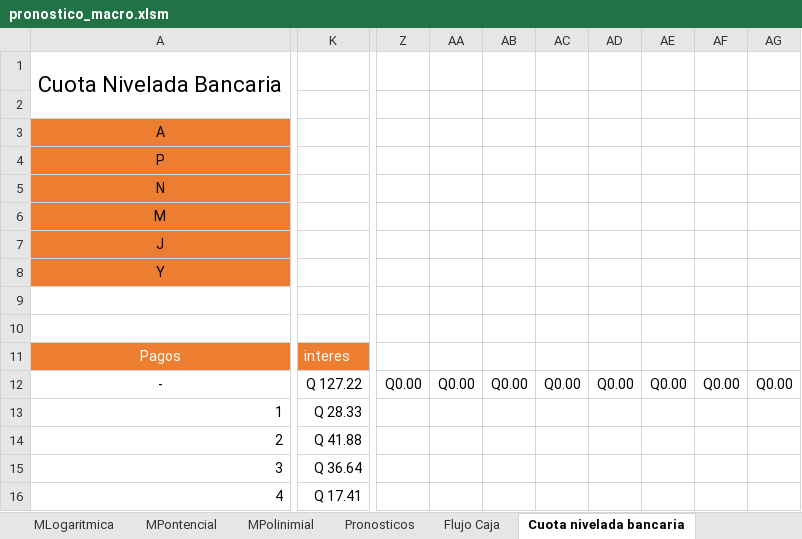
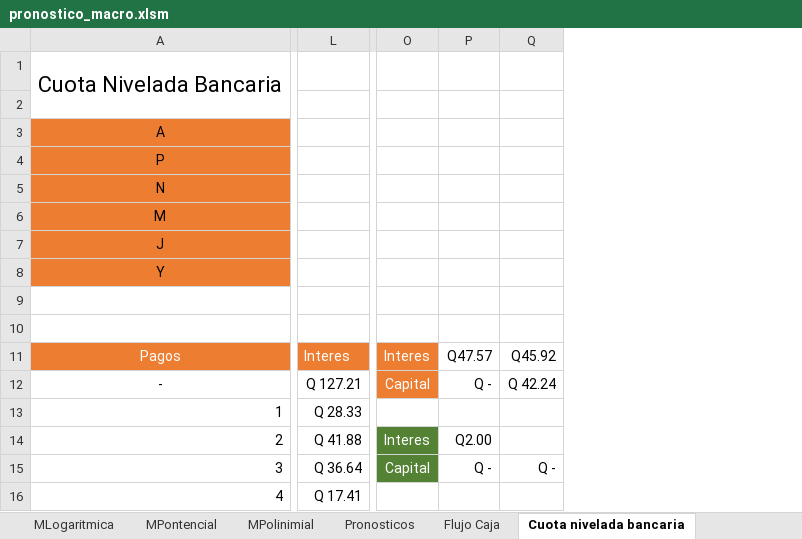
Before and after one commit to danieltistoj/pronostico_economica, an Excel workbook: pronostico_macro.xlsm, sheet Cuota nivelada bancaria, drawn as a sheet; only a part is shown, gaps mark what is left out; values as stored, in another font and other column widths than the file's, no borders; charts and pictures and conditional formats not drawn; removed rows and columns are numbered as before the commit, all else as after; the diff covers the shown part only; the diff names each change by its address in the sheet, - before the commit and + after, or states it on an @@ line.

Commit message:
Reestructurara cuota nivelada bancaria

```diff
--- a/pronostico_macro.xlsm (sheet Cuota nivelada bancaria)
+++ b/pronostico_macro.xlsm (sheet Cuota nivelada bancaria)
-column K, rows 11-16: interes | Q 127.22 | Q 28.33 | Q 41.88 | Q 36.64 | Q 17.41
+column L, rows 11-16: Interes | Q 127.21 | Q 28.33 | Q 41.88 | Q 36.64 | Q 17.41
-column Z, row 12: Q0.00
-column AA, row 12: Q0.00
-column AB, row 12: Q0.00
-column AC, row 12: Q0.00
-column AD, row 12: Q0.00
-column AE, row 12: Q0.00
-column AF, row 12: Q0.00
-column AG, row 12: Q0.00
+column O, rows 11-15: Interes | Capital |  | Interes | Capital
+column P, rows 11-15: Q47.57 | Q - |  | Q2.00 | Q -
+column Q, rows 11-15: Q45.92 | Q 42.24 |  |  | Q -
```
Also changed, not shown: 8 added columns, 11 removed columns, 1 edited cell and merged cells elsewhere in this sheet, sheet Cuota nivelada sistema frances, sheet Flujo Caja, other sheet tabs, charts or pictures.
